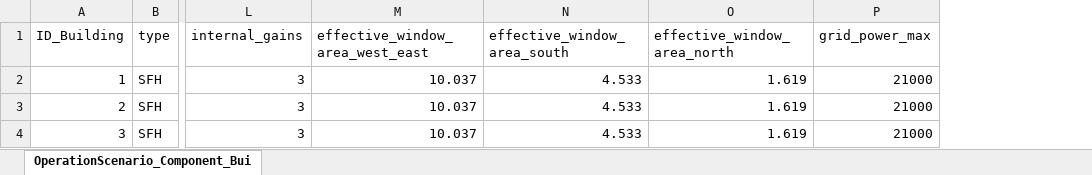
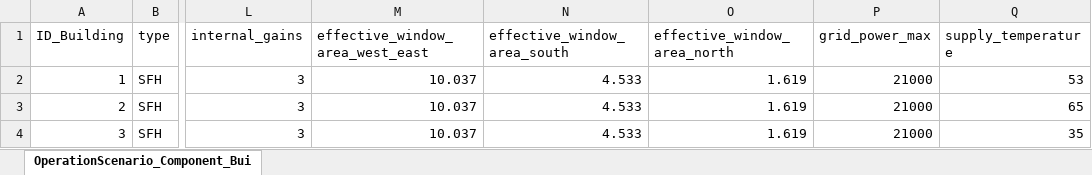
Before and after one commit to H2020-newTRENDs/FLEX, an Excel workbook: data/input_operation/OperationScenario_Component_Building.xlsx, sheet OperationScenario_Component_Bui, drawn as a sheet; only a part is shown, gaps mark what is left out; values as stored, in another font and other column widths than the file's, no borders; the diff names each change by its address in the sheet, - before the commit and + after, or states it on an @@ line.

```diff
--- a/data/input_operation/OperationScenario_Component_Building.xlsx (sheet OperationScenario_Component_Bui)
+++ b/data/input_operation/OperationScenario_Component_Building.xlsx (sheet OperationScenario_Component_Bui)
+column Q (supply_temperature), rows 2-4: 53 | 65 | 35
```
Also changed, not shown: data/input_operation/OperationScenario_Component_Boiler.xlsx.
